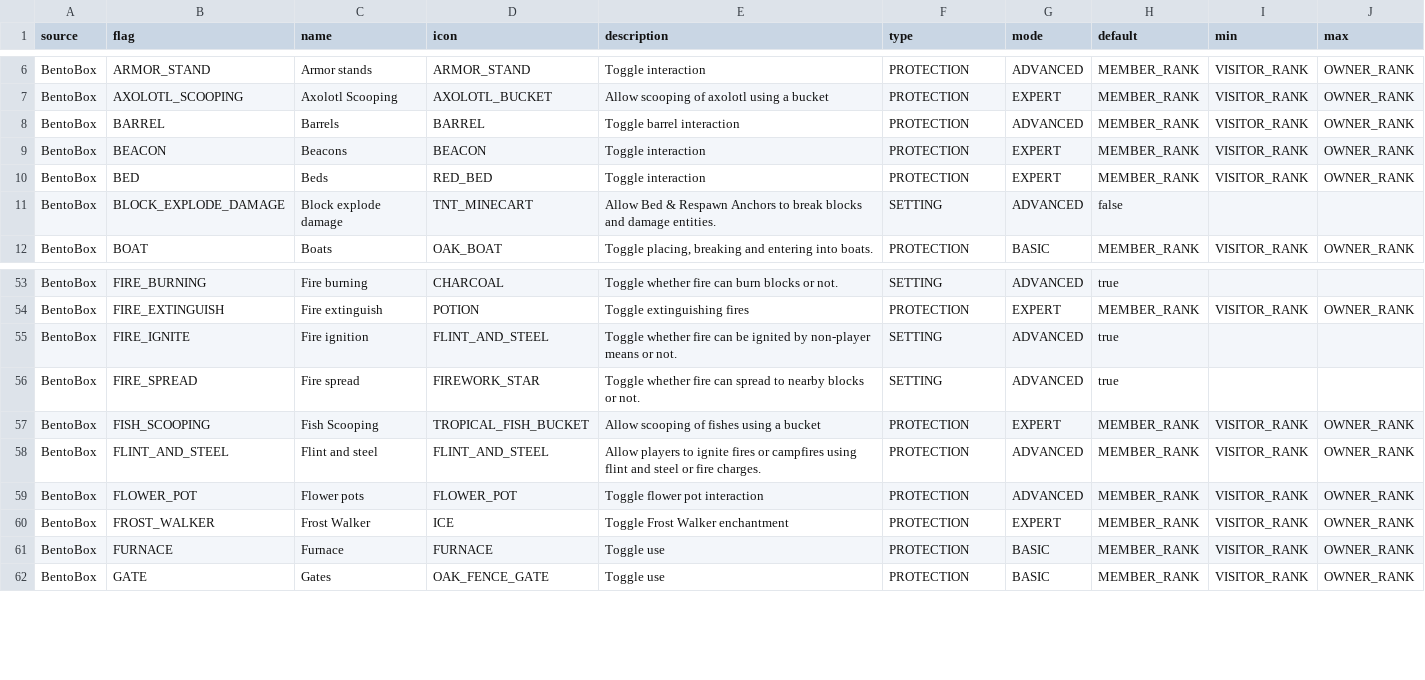
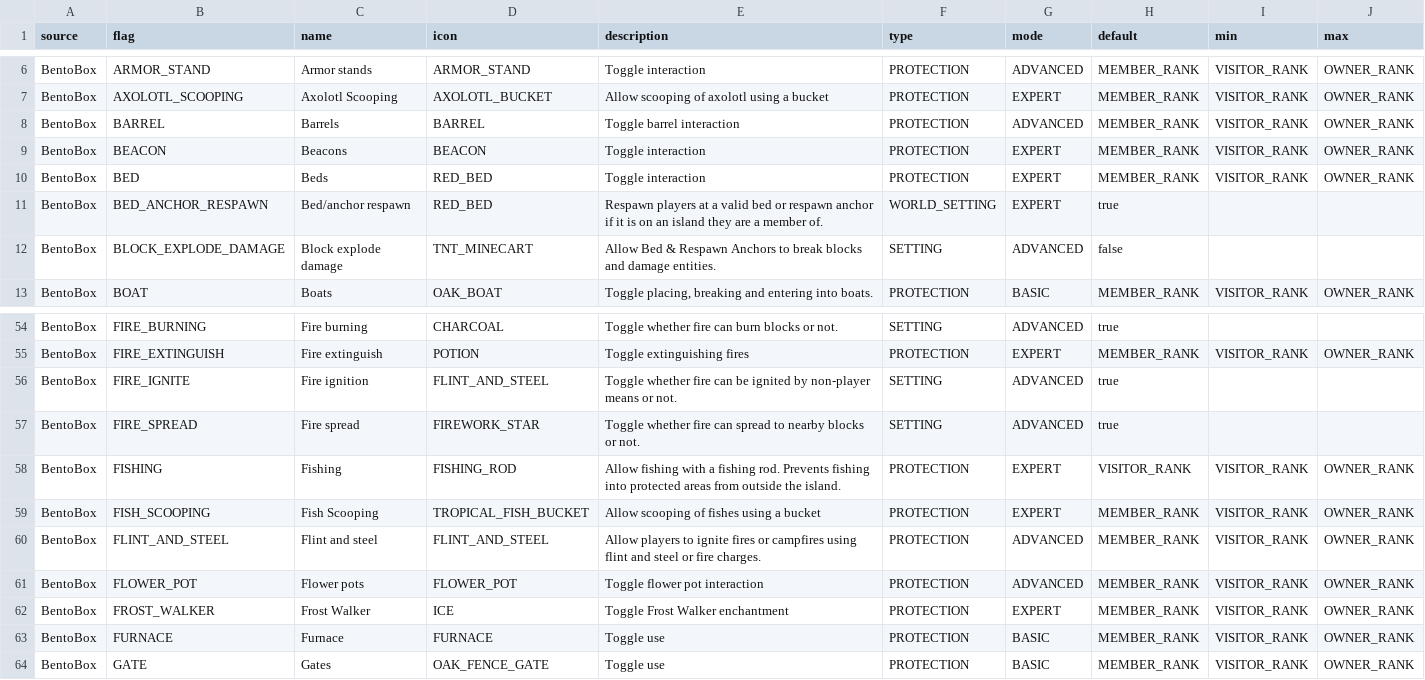
Before and after one commit to BentoBoxWorld/docs-french, a CSV file: data/flags.csv, drawn as a sheet; only a part is shown, gaps mark what is left out; the diff names each change by its address in the sheet, - before the commit and + after, or states it on an @@ line.

```diff
--- a/data/flags.csv
+++ b/data/flags.csv
+row 11: BentoBox | BED_ANCHOR_RESPAWN | Bed/anchor respawn | RED_BED | Respawn players at a valid bed or respawn anchor if it is on an island they are a member of. | WORLD_SETTING | EXPERT | true
+row 58: BentoBox | FISHING | Fishing | FISHING_ROD | Allow fishing with a fishing rod. Prevents fishing into protected areas from outside the island. | PROTECTION | EXPERT | VISITOR_RANK | VISITOR_RANK | OWNER_RANK
```
Also changed, not shown: 6 other files.
